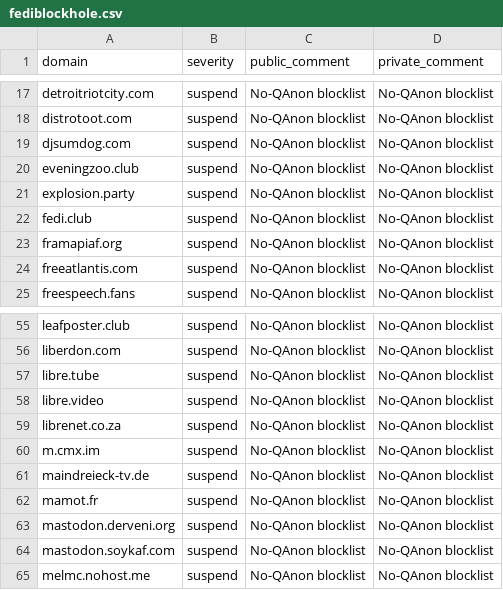
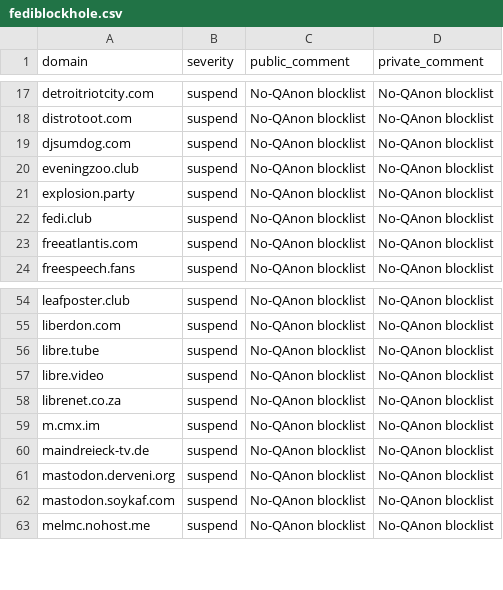
Before and after one commit to NotaInutilis/no-qanon, a CSV file: fediblockhole.csv, drawn as a sheet; only a part is shown, gaps mark what is left out; the diff names each change by its address in the sheet, - before the commit and + after, or states it on an @@ line.

```diff
--- a/fediblockhole.csv
+++ b/fediblockhole.csv
-row 23: framapiaf.org | suspend | No-QAnon blocklist | No-QAnon blocklist
-row 62: mamot.fr | suspend | No-QAnon blocklist | No-QAnon blocklist
```
Also changed, not shown: mastodon.csv, 9 other files.
